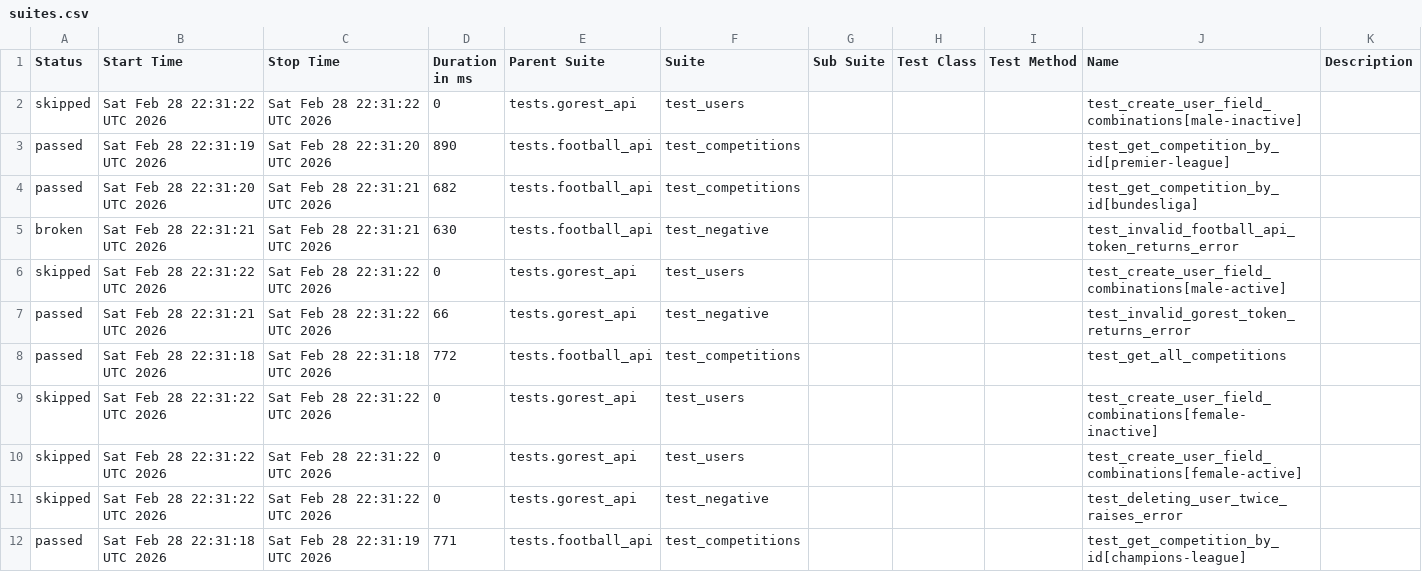
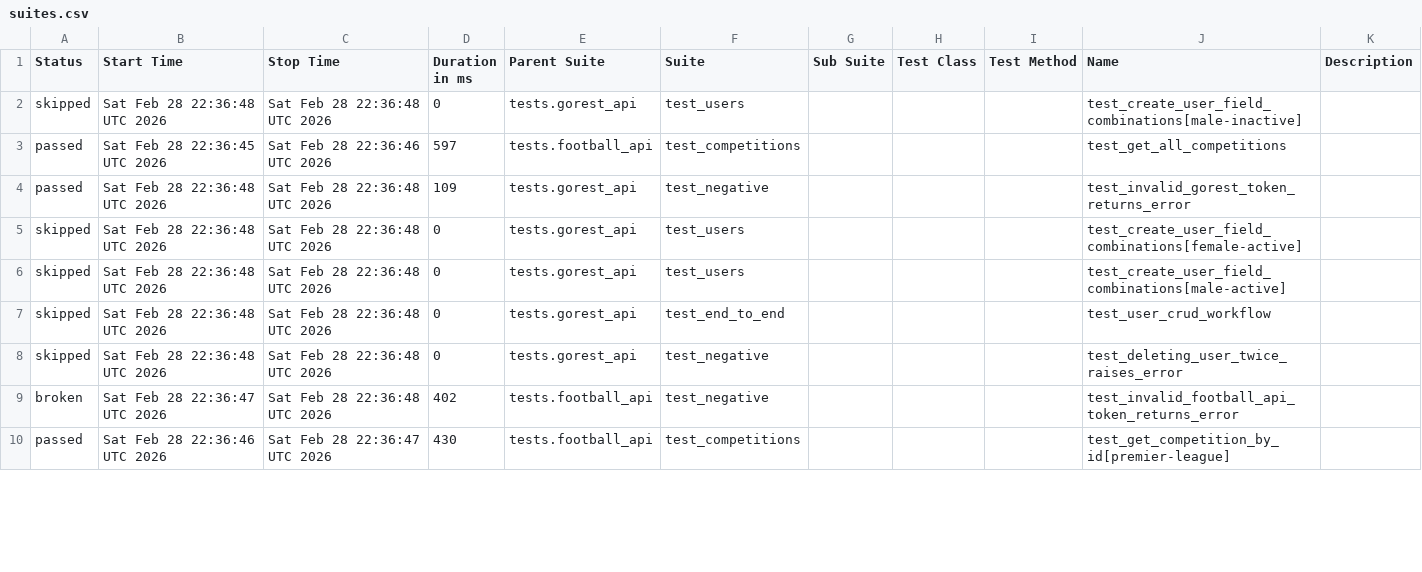
Before and after one commit to amazpyel/python_rest_api_testing, a CSV file: data/suites.csv, drawn as a sheet; only a part is shown; the diff covers the shown part only.

```diff
--- a/data/suites.csv
+++ b/data/suites.csv
@@ -1,12 +1,10 @@
 "Status","Start Time","Stop Time","Duration in ms","Parent Suite","Suite","Sub Suite","Test Class","Test Method","Name","Description"
-"skipped","Sat Feb 28 22:31:22 UTC 2026","Sat Feb 28 22:31:22 UTC 2026","0","tests.gorest_api","test_users","","","","test_create_user_field_combinations[male-inactive]",""
-"passed","Sat Feb 28 22:31:19 UTC 2026","Sat Feb 28 22:31:20 UTC 2026","890","tests.football_api","test_competitions","","","","test_get_competition_by_id[premier-league]",""
-"passed","Sat Feb 28 22:31:20 UTC 2026","Sat Feb 28 22:31:21 UTC 2026","682","tests.football_api","test_competitions","","","","test_get_competition_by_id[bundesliga]",""
-"broken","Sat Feb 28 22:31:21 UTC 2026","Sat Feb 28 22:31:21 UTC 2026","630","tests.football_api","test_negative","","","","test_invalid_football_api_token_returns_error",""
-"skipped","Sat Feb 28 22:31:22 UTC 2026","Sat Feb 28 22:31:22 UTC 2026","0","tests.gorest_api","test_users","","","","test_create_user_field_combinations[male-active]",""
-"passed","Sat Feb 28 22:31:21 UTC 2026","Sat Feb 28 22:31:22 UTC 2026","66","tests.gorest_api","test_negative","","","","test_invalid_gorest_token_returns_error",""
-"passed","Sat Feb 28 22:31:18 UTC 2026","Sat Feb 28 22:31:18 UTC 2026","772","tests.football_api","test_competitions","","","","test_get_all_competitions",""
-"skipped","Sat Feb 28 22:31:22 UTC 2026","Sat Feb 28 22:31:22 UTC 2026","0","tests.gorest_api","test_users","","","","test_create_user_field_combinations[female-inactive]",""
-"skipped","Sat Feb 28 22:31:22 UTC 2026","Sat Feb 28 22:31:22 UTC 2026","0","tests.gorest_api","test_users","","","","test_create_user_field_combinations[female-active]",""
-"skipped","Sat Feb 28 22:31:22 UTC 2026","Sat Feb 28 22:31:22 UTC 2026","0","tests.gorest_api","test_negative","","","","test_deleting_user_twice_raises_error",""
-"passed","Sat Feb 28 22:31:18 UTC 2026","Sat Feb 28 22:31:19 UTC 2026","771","tests.football_api","test_competitions","","","","test_get_competition_by_id[champions-league]",""
+"skipped","Sat Feb 28 22:36:48 UTC 2026","Sat Feb 28 22:36:48 UTC 2026","0","tests.gorest_api","test_users","","","","test_create_user_field_combinations[male-inactive]",""
+"passed","Sat Feb 28 22:36:45 UTC 2026","Sat Feb 28 22:36:46 UTC 2026","597","tests.football_api","test_competitions","","","","test_get_all_competitions",""
+"passed","Sat Feb 28 22:36:48 UTC 2026","Sat Feb 28 22:36:48 UTC 2026","109","tests.gorest_api","test_negative","","","","test_invalid_gorest_token_returns_error",""
+"skipped","Sat Feb 28 22:36:48 UTC 2026","Sat Feb 28 22:36:48 UTC 2026","0","tests.gorest_api","test_users","","","","test_create_user_field_combinations[female-active]",""
+"skipped","Sat Feb 28 22:36:48 UTC 2026","Sat Feb 28 22:36:48 UTC 2026","0","tests.gorest_api","test_users","","","","test_create_user_field_combinations[male-active]",""
+"skipped","Sat Feb 28 22:36:48 UTC 2026","Sat Feb 28 22:36:48 UTC 2026","0","tests.gorest_api","test_end_to_end","","","","test_user_crud_workflow",""
+"skipped","Sat Feb 28 22:36:48 UTC 2026","Sat Feb 28 22:36:48 UTC 2026","0","tests.gorest_api","test_negative","","","","test_deleting_user_twice_raises_error",""
+"broken","Sat Feb 28 22:36:47 UTC 2026","Sat Feb 28 22:36:48 UTC 2026","402","tests.football_api","test_negative","","","","test_invalid_football_api_token_returns_error",""
+"passed","Sat Feb 28 22:36:46 UTC 2026","Sat Feb 28 22:36:47 UTC 2026","430","tests.football_api","test_competitions","","","","test_get_competition_by_id[premier-league]",""
```
Also changed, not shown: 2 added rows and 9 edited cells elsewhere in this file, data/behaviors.csv, 48 other files.
